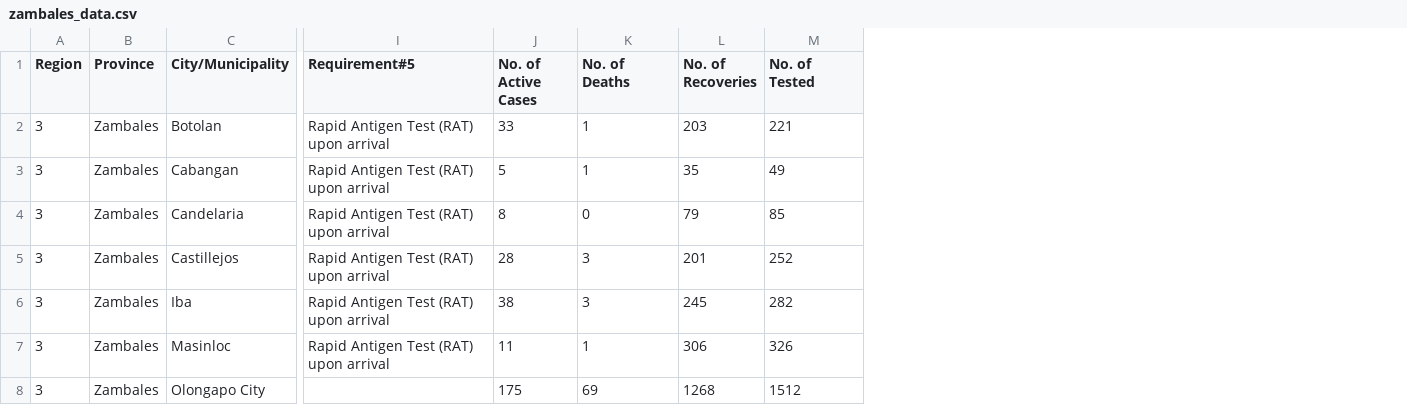
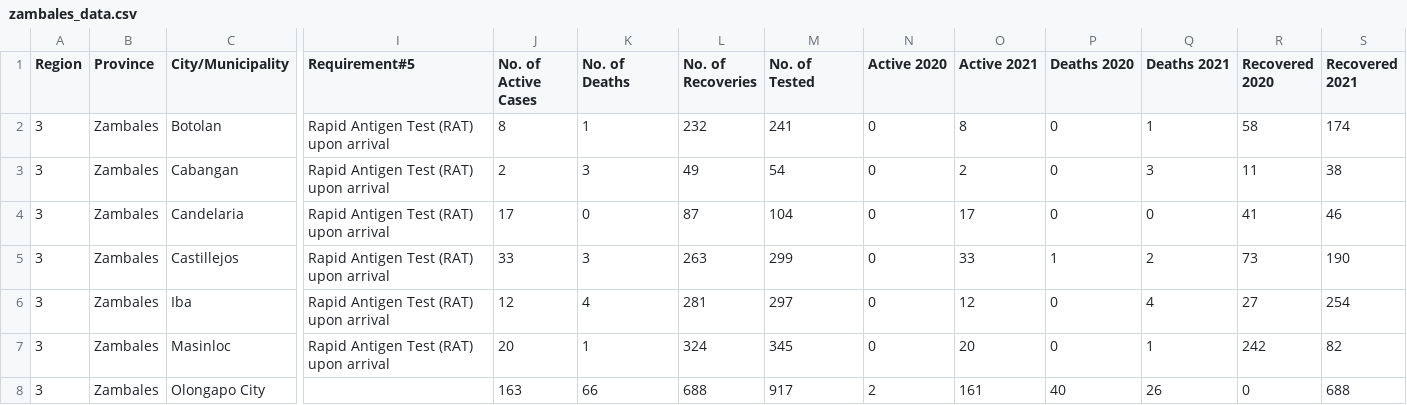
Before and after one commit to rtamera/Bayanihan-Application, a CSV file: assets/res/zambales_data.csv, drawn as a sheet; only a part is shown, gaps mark what is left out; the diff covers the shown part only; the diff names each change by its address in the sheet, - before the commit and + after, or states it on an @@ line.

```diff
--- a/assets/res/zambales_data.csv
+++ b/assets/res/zambales_data.csv
+column N (Active 2020), rows 2-8: 0 | 0 | 0 | 0 | 0 | 0 | 2
+column O (Active 2021), rows 2-8: 8 | 2 | 17 | 33 | 12 | 20 | 161
+column P (Deaths 2020), rows 2-8: 0 | 0 | 0 | 1 | 0 | 0 | 40
+column Q (Deaths 2021), rows 2-8: 1 | 3 | 0 | 2 | 4 | 1 | 26
+column R (Recovered 2020), rows 2-8: 58 | 11 | 41 | 73 | 27 | 242 | 0
+column S (Recovered 2021), rows 2-8: 174 | 38 | 46 | 190 | 254 | 82 | 688
-J2 (No. of Active Cases): 33
+J2 (No. of Active Cases): 8
-L2 (No. of Recoveries): 203
+L2 (No. of Recoveries): 232
-M2 (No. of Tested): 221
+M2 (No. of Tested): 241
-J3 (No. of Active Cases): 5
+J3 (No. of Active Cases): 2
-K3 (No. of Deaths): 1
+K3 (No. of Deaths): 3
-L3 (No. of Recoveries): 35
+L3 (No. of Recoveries): 49
-M3 (No. of Tested): 49
+M3 (No. of Tested): 54
-J4 (No. of Active Cases): 8
+J4 (No. of Active Cases): 17
-L4 (No. of Recoveries): 79
+L4 (No. of Recoveries): 87
-M4 (No. of Tested): 85
+M4 (No. of Tested): 104
-J5 (No. of Active Cases): 28
+J5 (No. of Active Cases): 33
-L5 (No. of Recoveries): 201
+L5 (No. of Recoveries): 263
-M5 (No. of Tested): 252
+M5 (No. of Tested): 299
-J6 (No. of Active Cases): 38
+J6 (No. of Active Cases): 12
-K6 (No. of Deaths): 3
+K6 (No. of Deaths): 4
-L6 (No. of Recoveries): 245
+L6 (No. of Recoveries): 281
-M6 (No. of Tested): 282
+M6 (No. of Tested): 297
-J7 (No. of Active Cases): 11
+J7 (No. of Active Cases): 20
-L7 (No. of Recoveries): 306
+L7 (No. of Recoveries): 324
-M7 (No. of Tested): 326
+M7 (No. of Tested): 345
-J8 (No. of Active Cases): 175
+J8 (No. of Active Cases): 163
-K8 (No. of Deaths): 69
+K8 (No. of Deaths): 66
-L8 (No. of Recoveries): 1268
+L8 (No. of Recoveries): 688
-M8 (No. of Tested): 1512
+M8 (No. of Tested): 917
```
Also changed, not shown: 24 edited cells elsewhere in this file, assets/res/benguet_data.csv, assets/res/cagayan_data.csv, 9 other files.
